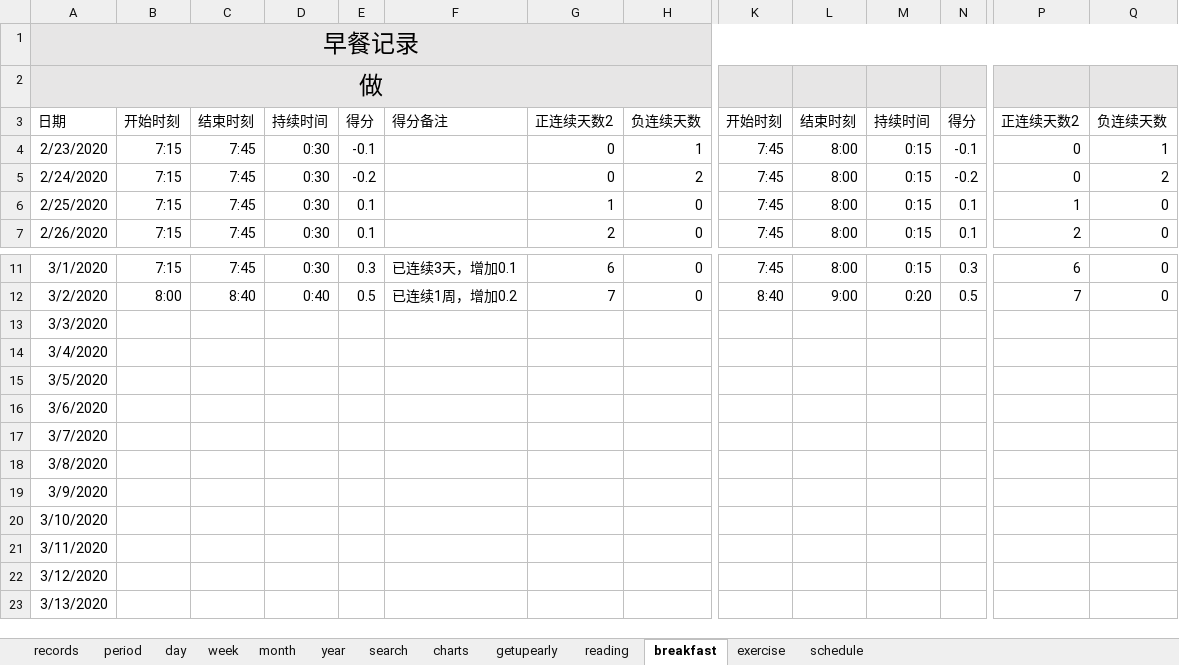
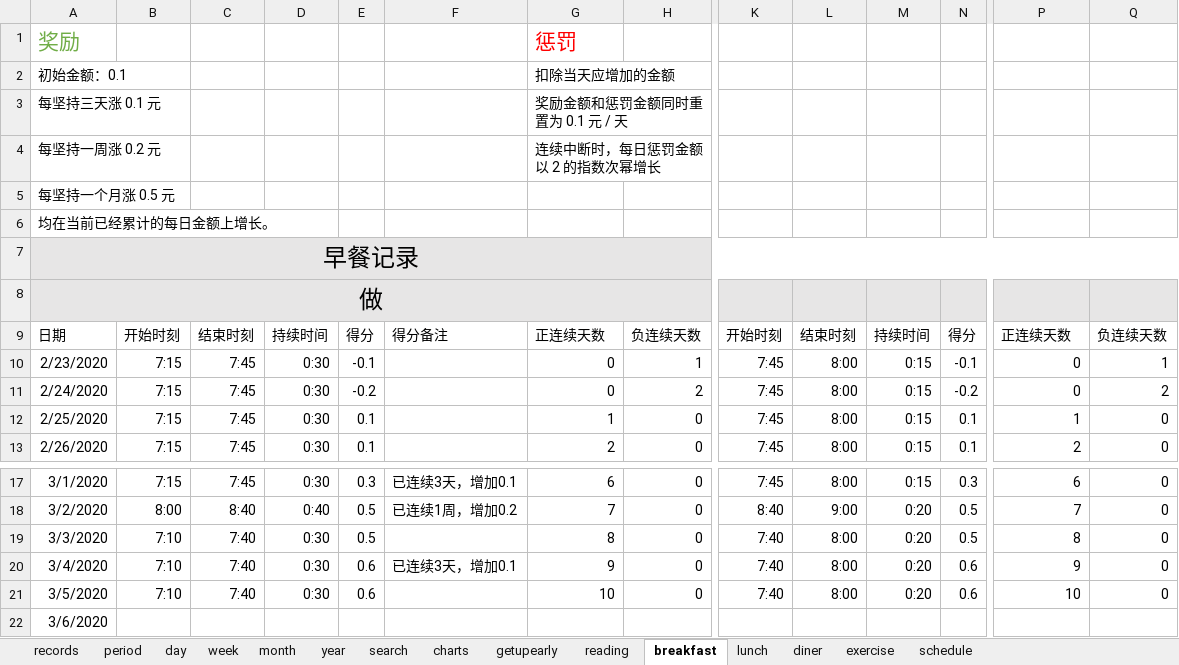
Before and after one commit to Gzhennaxia/Gzhennaxia.github.io, an Excel workbook: source/excel/Score.xlsx, sheet breakfast, drawn as a sheet; only a part is shown, gaps mark what is left out; the shorter side is filled out with more unchanged rows; values as stored, in another font and other column widths than the file's, no borders; table styles not drawn; addresses are those after the commit; rows hold the shown columns only; the diff covers the shown part only; the diff names each change by its address in the sheet, - before the commit and + after, or states it on an @@ line.

```diff
--- a/source/excel/Score.xlsx (sheet breakfast)
+++ b/source/excel/Score.xlsx (sheet breakfast)
+sheet tab: lunch
+sheet tab: diner
+row 1: 奖励 |  |  |  |  |  | 惩罚
+row 2: 初始金额：0.1 |  |  |  |  |  | 扣除当天应增加的金额
+row 3: 每坚持三天涨 0.1 元 |  |  |  |  |  | 奖励金额和惩罚金额同时重置为 0.1 元 / 天
+row 4: 每坚持一周涨 0.2 元 |  |  |  |  |  | 连续中断时，每日惩罚金额以 2 的指数次幂增长
+row 5: 每坚持一个月涨 0.5 元
+row 6: 均在当前已经累计的每日金额上增长。
-G9: 正连续天数2
+G9: 正连续天数
-P9: 正连续天数2
+P9: 正连续天数
-B19:B21: (empty)
+B19:B21: 7:10
-C19:C21: (empty)
+C19:C21: 7:40
-D19:D21: (empty)
+D19:D21: 0:30
-E19: (empty)
+E19: 0.5
-G19: (empty)
+G19: 8
-H19:H21: (empty)
+H19:H21: 0
-K19:K21: (empty)
+K19:K21: 7:40
-L19:L21: (empty)
+L19:L21: 8:00
-M19:M21: (empty)
+M19:M21: 0:20
-N19: (empty)
+N19: 0.5
-P19: (empty)
+P19: 8
-Q19:Q21: (empty)
+Q19:Q21: 0
-E20:E21: (empty)
+E20:E21: 0.6
-F20: (empty)
+F20: 已连续3天，增加0.1
-G20: (empty)
+G20: 9
-N20:N21: (empty)
+N20:N21: 0.6
-P20: (empty)
+P20: 9
-G21: (empty)
+G21: 10
-P21: (empty)
+P21: 10
```
Also changed, not shown: 1 edited cell elsewhere in this sheet, sheet records, sheet period, sheet schedule, sheet exercise, sheet getupearly, sheet reading, 1 more sheet, formulas that keep their value, charts or pictures, 8 other files.
